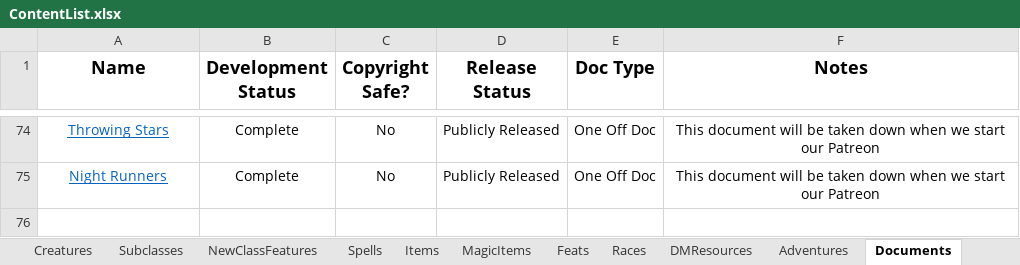
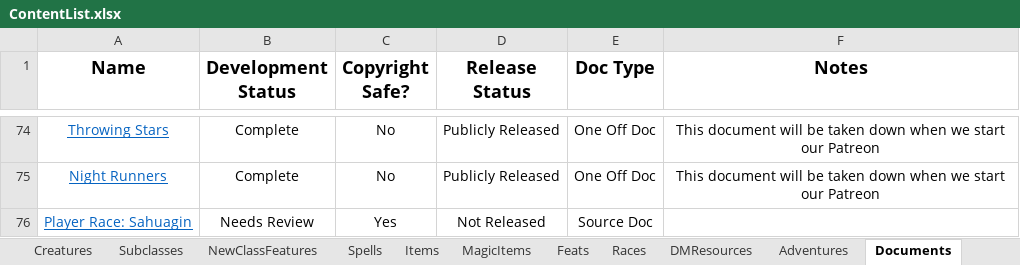
Before and after one commit to HankSnouwaert/DnD-Homebrew, an Excel workbook: ContentList.xlsx, sheet Documents, drawn as a sheet; only a part is shown, gaps mark what is left out; values as stored, in another font and other column widths than the file's, no borders; conditional formats not drawn; the diff names each change by its address in the sheet, - before the commit and + after, or states it on an @@ line.

Commit message:
Add sahuagin to content list

```diff
--- a/ContentList.xlsx (sheet Documents)
+++ b/ContentList.xlsx (sheet Documents)
+row 76: Player Race: Sahuagin | Needs Review | Yes | Not Released | Source Doc
```
Also changed, not shown: sheet Races.
